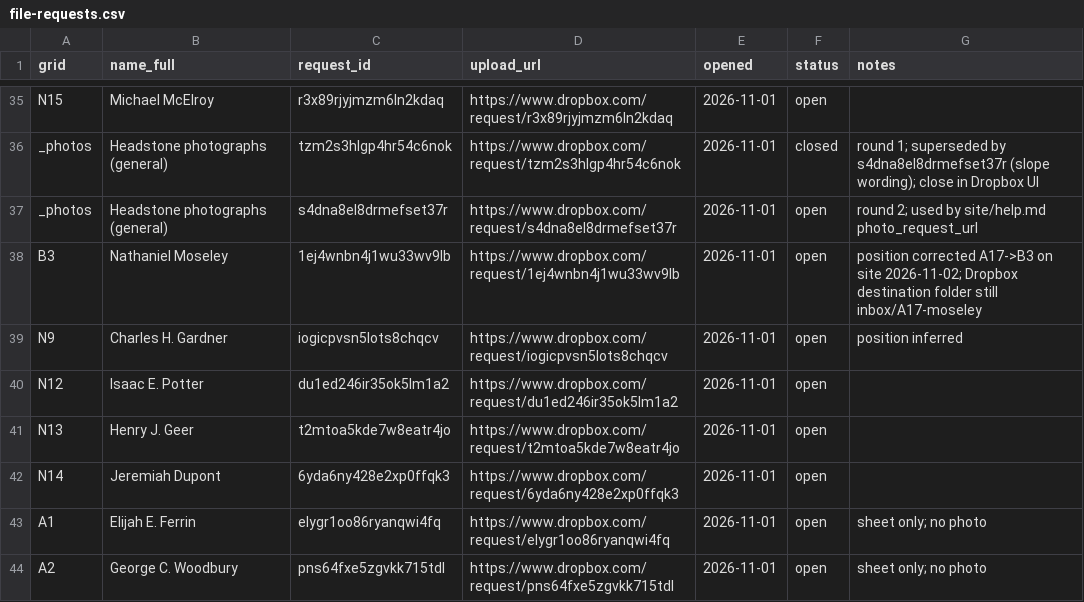
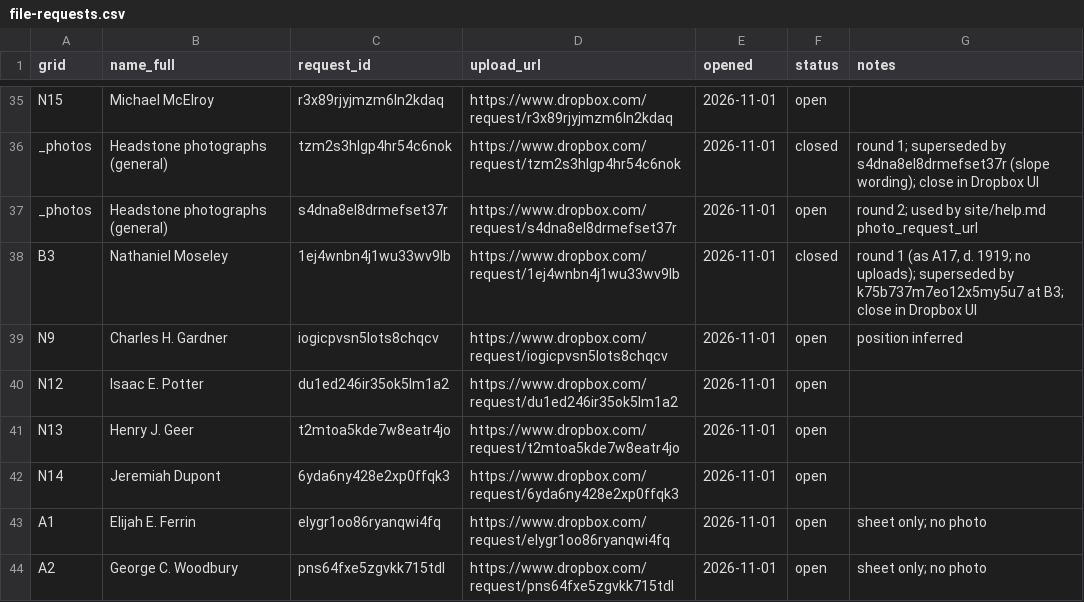
Before and after one commit to nbgpvd/northburialground.org, a CSV file: prescott/file-requests.csv, drawn as a sheet; only a part is shown, gaps mark what is left out; the diff covers the shown part only.

```diff
--- a/prescott/file-requests.csv
+++ b/prescott/file-requests.csv
@@ -37,3 +37,3 @@ _photos,Headstone photographs (general),tzm2s3hlgp4hr54c6nok,https://www.dropbox
 _photos,Headstone photographs (general),s4dna8el8drmefset37r,https://www.dropbox.com/request/s4dna8el8drmefset37r,2026-11-01,open,round 2; used by site/help.md photo_request_url
-B3,Nathaniel Moseley,1ej4wnbn4j1wu33wv9lb,https://www.dropbox.com/request/1ej4wnbn4j1wu33wv9lb,2026-11-01,open,position corrected A17->B3 on site 2026-11-02; Dropbox destination folder still inbox/A17-moseley
+B3,Nathaniel Moseley,1ej4wnbn4j1wu33wv9lb,https://www.dropbox.com/request/1ej4wnbn4j1wu33wv9lb,2026-11-01,closed,"round 1 (as A17, d. 1919; no uploads); superseded by k75b737m7eo12x5my5u7 at B3; close in Dropbox UI"
 N9,Charles H. Gardner,iogicpvsn5lots8chqcv,https://www.dropbox.com/request/iogicpvsn5lots8chqcv,2026-11-01,open,position inferred
```
Also changed, not shown: 20 added rows and 4 edited cells elsewhere in this file.
